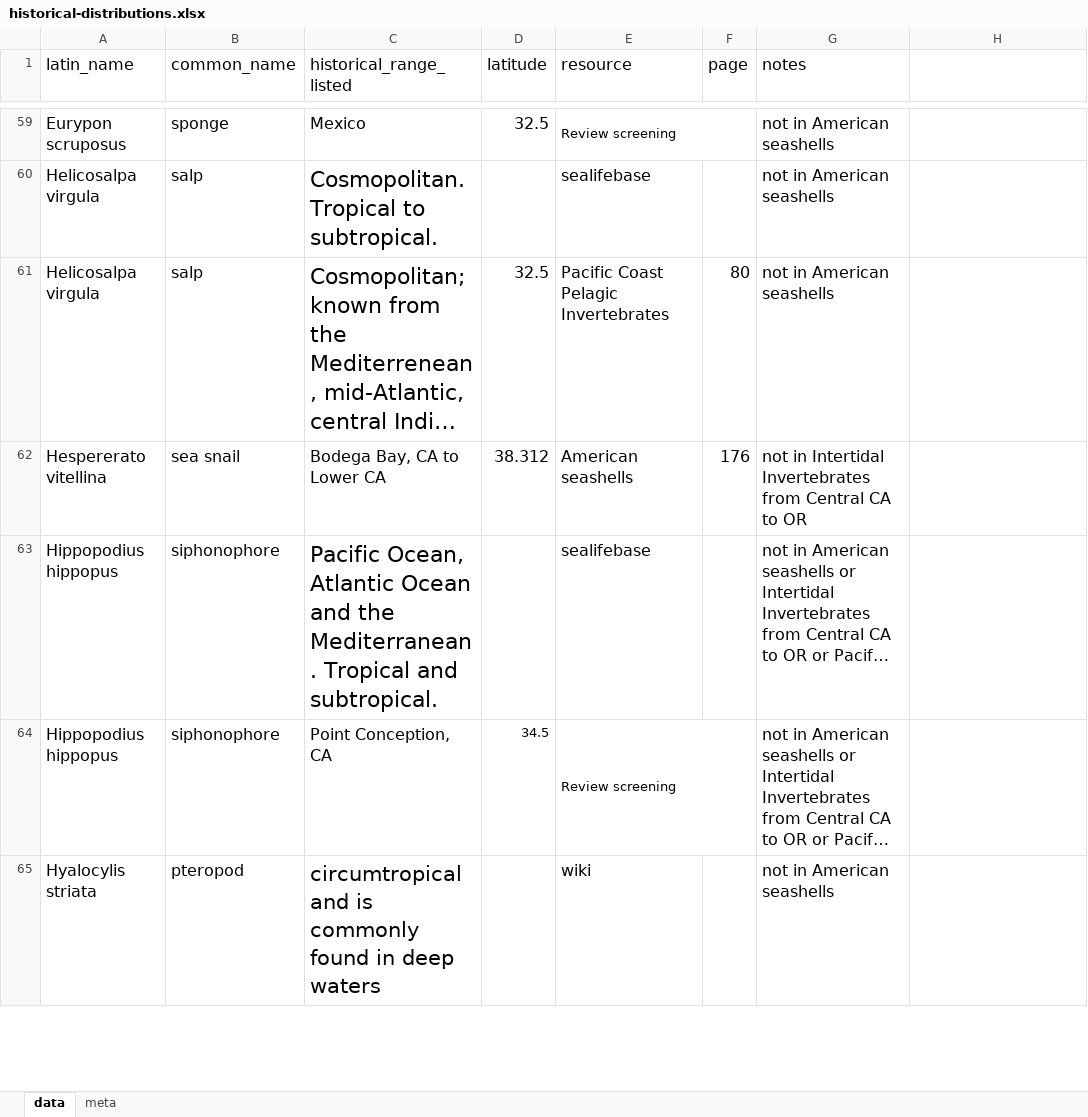
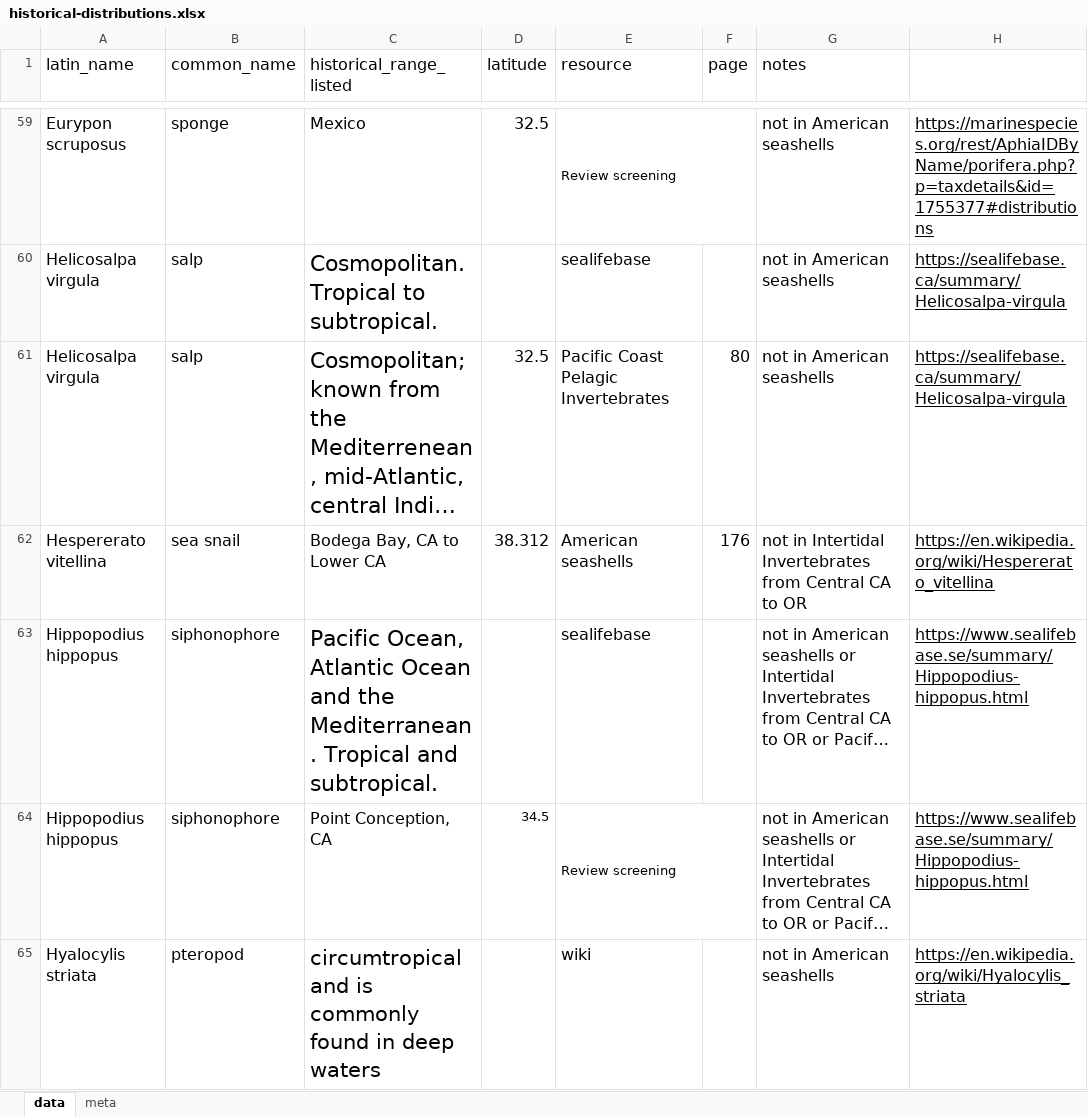
Before and after one commit to jordanasevigny/ca-invert-shifts, an Excel workbook: data/historical-distributions.xlsx, sheet data, drawn as a sheet; only a part is shown, gaps mark what is left out; long unchanged cells end in …; values as stored, in another font and other column widths than the file's, no borders; charts and pictures not drawn; the diff covers the shown part only; the diff names each change by its address in the sheet, - before the commit and + after, or states it on an @@ line.

```diff
--- a/data/historical-distributions.xlsx (sheet data)
+++ b/data/historical-distributions.xlsx (sheet data)
-H59: (empty)
+H59: https://marinespecies.org/rest/AphiaIDByName/porifera.php?p=taxdetails&id=1755377#distributions
-H60:H61: (empty)
+H60:H61: https://sealifebase.ca/summary/Helicosalpa-virgula
-H62: (empty)
+H62: https://en.wikipedia.org/wiki/Hespererato_vitellina
-H63:H64: (empty)
+H63:H64: https://www.sealifebase.se/summary/Hippopodius-hippopus.html
-H65: (empty)
+H65: https://en.wikipedia.org/wiki/Hyalocylis_striata
```
Also changed, not shown: 132 edited cells elsewhere in this sheet, charts or pictures.
